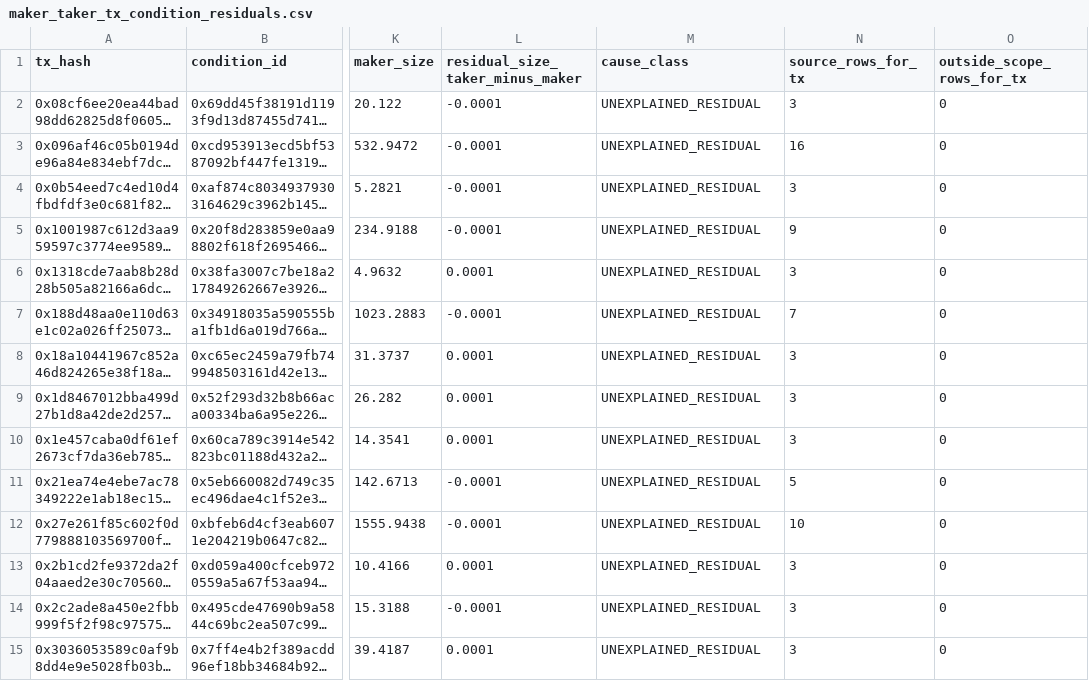
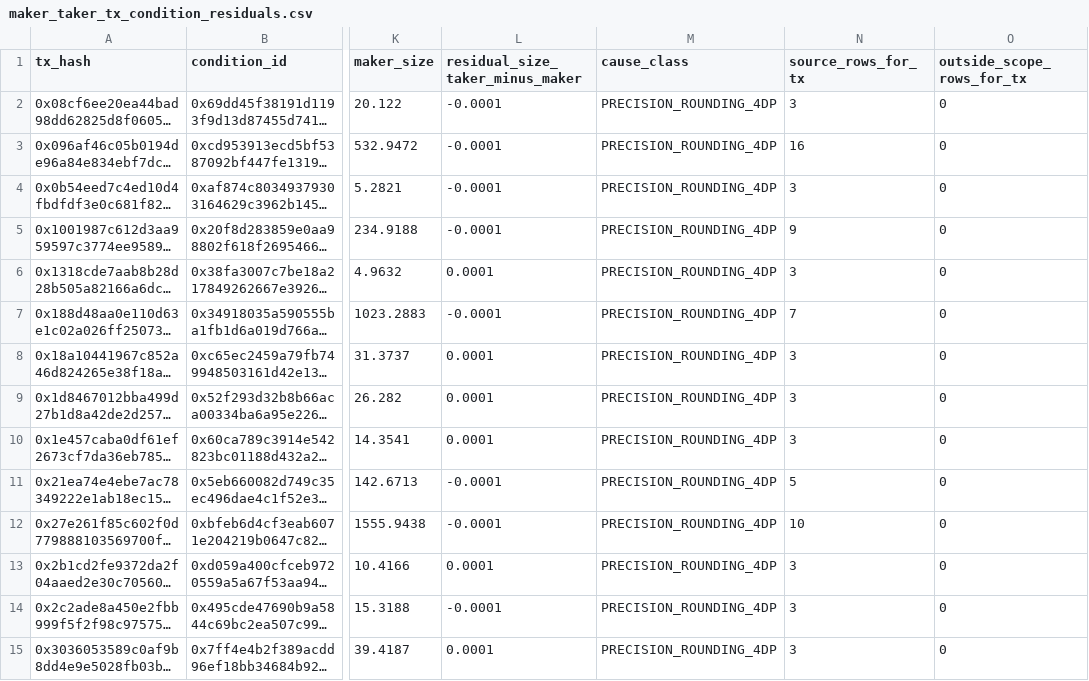
Before and after one commit to DanielCWeng/predictions-cup, a CSV file: data/research/data004_ets_p0p1/v2/maker_taker_tx_condition_residuals.csv, drawn as a sheet; only a part is shown, gaps mark what is left out; long unchanged cells end in …; the diff covers the shown part only; the diff names each change by its address in the sheet, - before the commit and + after, or states it on an @@ line.

```diff
--- a/data/research/data004_ets_p0p1/v2/maker_taker_tx_condition_residuals.csv
+++ b/data/research/data004_ets_p0p1/v2/maker_taker_tx_condition_residuals.csv
-M2:M15 (cause_class): UNEXPLAINED_RESIDUAL
+M2:M15 (cause_class): PRECISION_ROUNDING_4DP
```
Also changed, not shown: 29 edited cells elsewhere in this file, 17 other files.
